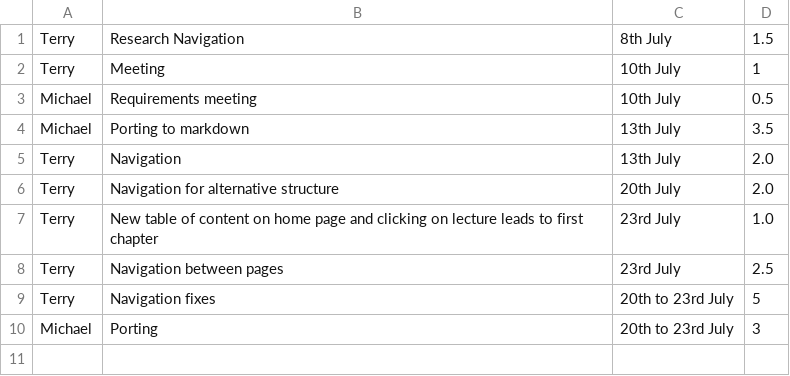
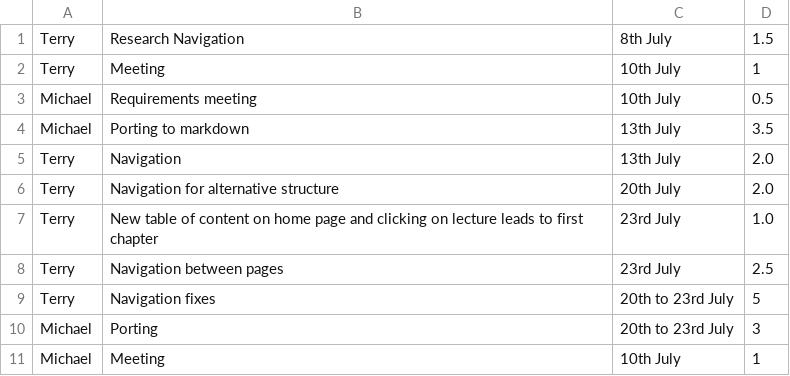
Before and after one commit to gaurav1780/comp125_s2_2018, a CSV file: workHours.csv, drawn as a sheet.

Commit message:
update

```diff
--- a/workHours.csv
+++ b/workHours.csv
@@ -10 +10,2 @@ Terry,Navigation fixes, 20th to 23rd July, 5
 Michael,Porting, 20th to 23rd July, 3
+Michael, Meeting, 10th July, 1
```
